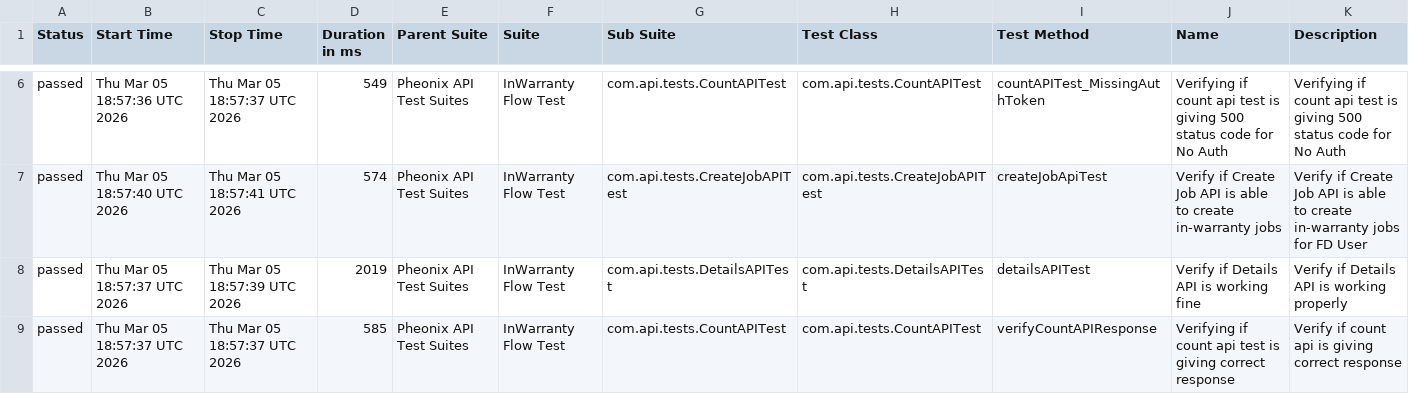
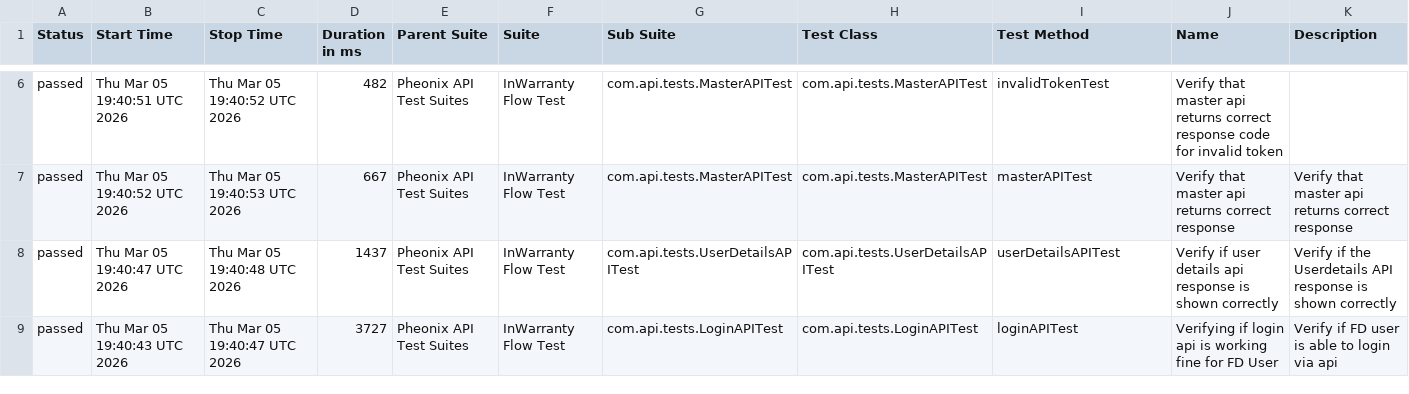
Before and after one commit to kstvds24/Phoenix-TestAutomationFrameWork, a CSV file: data/suites.csv, drawn as a sheet; only a part is shown, gaps mark what is left out; the diff covers the shown part only.

```diff
--- a/data/suites.csv
+++ b/data/suites.csv
@@ -6,4 +6,4 @@
-"passed","Thu Mar 05 18:57:36 UTC 2026","Thu Mar 05 18:57:37 UTC 2026","549","Pheonix API Test Suites","InWarranty Flow Test","com.api.tests.CountAPITest","com.api.tests.CountAPITest","countAPITest_MissingAuthToken","Verifying if count api test is giving 500 status code for No Auth","Verifying if count api test is giving 500 status code for No Auth"
-"passed","Thu Mar 05 18:57:40 UTC 2026","Thu Mar 05 18:57:41 UTC 2026","574","Pheonix API Test Suites","InWarranty Flow Test","com.api.tests.CreateJobAPITest","com.api.tests.CreateJobAPITest","createJobApiTest","Verify if Create Job API is able to create in-warranty jobs","Verify if Create Job API is able to create in-warranty jobs for FD User"
-"passed","Thu Mar 05 18:57:37 UTC 2026","Thu Mar 05 18:57:39 UTC 2026","2019","Pheonix API Test Suites","InWarranty Flow Test","com.api.tests.DetailsAPITest","com.api.tests.DetailsAPITest","detailsAPITest","Verify if Details API is working fine","Verify if Details API is working properly"
-"passed","Thu Mar 05 18:57:37 UTC 2026","Thu Mar 05 18:57:37 UTC 2026","585","Pheonix API Test Suites","InWarranty Flow Test","com.api.tests.CountAPITest","com.api.tests.CountAPITest","verifyCountAPIResponse","Verifying if count api test is giving correct response","Verify if count api is giving correct response"
+"passed","Thu Mar 05 19:40:51 UTC 2026","Thu Mar 05 19:40:52 UTC 2026","482","Pheonix API Test Suites","InWarranty Flow Test","com.api.tests.MasterAPITest","com.api.tests.MasterAPITest","invalidTokenTest","Verify that master api returns correct response code for invalid token",""
+"passed","Thu Mar 05 19:40:52 UTC 2026","Thu Mar 05 19:40:53 UTC 2026","667","Pheonix API Test Suites","InWarranty Flow Test","com.api.tests.MasterAPITest","com.api.tests.MasterAPITest","masterAPITest","Verify that master api returns correct response","Verify that master api returns correct response"
+"passed","Thu Mar 05 19:40:47 UTC 2026","Thu Mar 05 19:40:48 UTC 2026","1437","Pheonix API Test Suites","InWarranty Flow Test","com.api.tests.UserDetailsAPITest","com.api.tests.UserDetailsAPITest","userDetailsAPITest","Verify if user details api response is shown correctly","Verify if the Userdetails API response is shown correctly"
+"passed","Thu Mar 05 19:40:43 UTC 2026","Thu Mar 05 19:40:47 UTC 2026","3727","Pheonix API Test Suites","InWarranty Flow Test","com.api.tests.LoginAPITest","com.api.tests.LoginAPITest","loginAPITest","Verifying if login api is working fine for FD User","Verify if FD user is able to login via api"
```
Also changed, not shown: 1 added row, 1 removed row and 24 edited cells elsewhere in this file, data/behaviors.csv, 56 other files.
